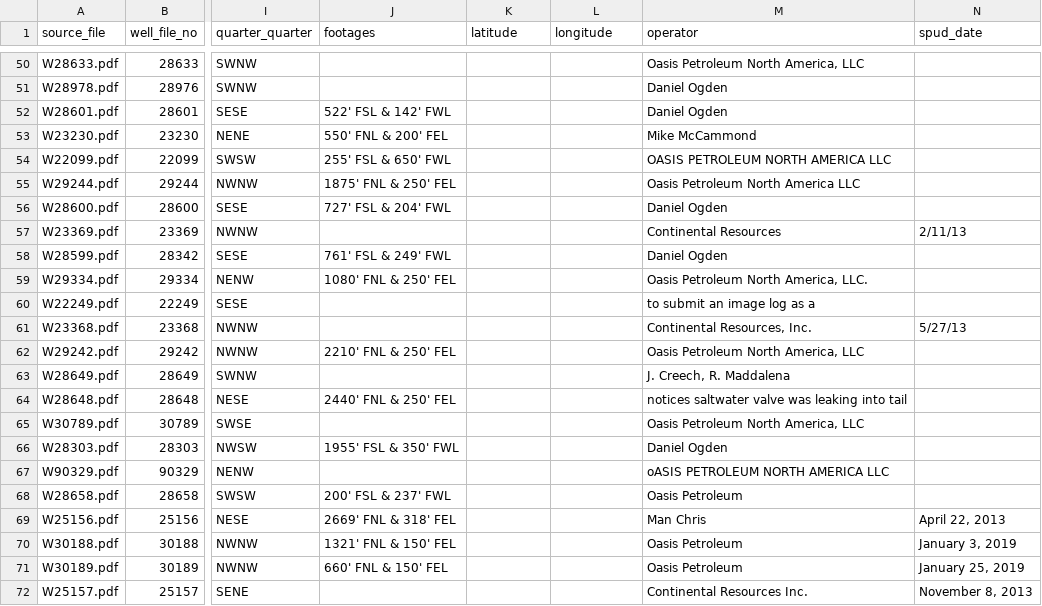
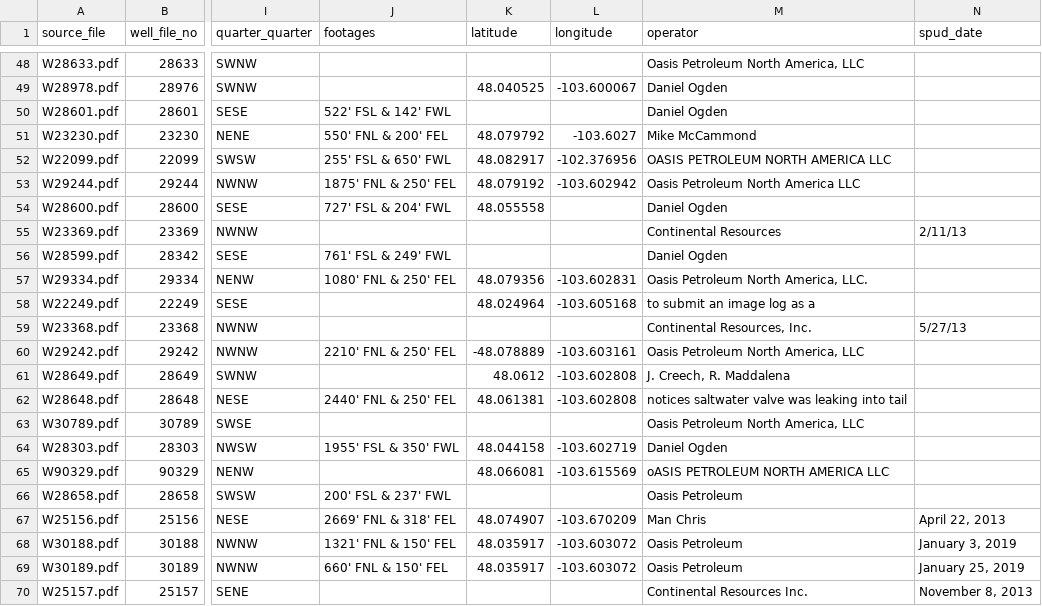
Before and after one commit to aadarsh-ghiya/Oil_Wells_Data_Wrangling, a CSV file: final_well_data.csv, drawn as a sheet; only a part is shown, gaps mark what is left out; addresses are those after the commit; the diff covers the shown part only; the diff names each change by its address in the sheet, - before the commit and + after, or states it on an @@ line.

```diff
--- a/final_well_data.csv
+++ b/final_well_data.csv
-K49 (latitude): (empty)
+K49 (latitude): 48.040525
-L49 (longitude): (empty)
+L49 (longitude): -103.600067
-K51 (latitude): (empty)
+K51 (latitude): 48.079792
-L51 (longitude): (empty)
+L51 (longitude): -103.6027
-K52 (latitude): (empty)
+K52 (latitude): 48.082917
-L52 (longitude): (empty)
+L52 (longitude): -102.376956
-K53 (latitude): (empty)
+K53 (latitude): 48.079192
-L53 (longitude): (empty)
+L53 (longitude): -103.602942
-K54 (latitude): (empty)
+K54 (latitude): 48.055558
-K57 (latitude): (empty)
+K57 (latitude): 48.079356
-L57 (longitude): (empty)
+L57 (longitude): -103.602831
-K58 (latitude): (empty)
+K58 (latitude): 48.024964
-L58 (longitude): (empty)
+L58 (longitude): -103.605168
-K60 (latitude): (empty)
+K60 (latitude): -48.078889
-L60 (longitude): (empty)
+L60 (longitude): -103.603161
-K61 (latitude): (empty)
+K61 (latitude): 48.0612
-L61:L62 (longitude): (empty)
+L61:L62 (longitude): -103.602808
-K62 (latitude): (empty)
+K62 (latitude): 48.061381
-K64 (latitude): (empty)
+K64 (latitude): 48.044158
-L64 (longitude): (empty)
+L64 (longitude): -103.602719
-K65 (latitude): (empty)
+K65 (latitude): 48.066081
-L65 (longitude): (empty)
+L65 (longitude): -103.615569
-K67 (latitude): (empty)
+K67 (latitude): 48.074907
-L67 (longitude): (empty)
+L67 (longitude): -103.670209
-K68:K69 (latitude): (empty)
+K68:K69 (latitude): 48.035917
-L68:L69 (longitude): (empty)
+L68:L69 (longitude): -103.603072
```
Also changed, not shown: 2 removed rows and 64 edited cells elsewhere in this file, final_well_data_cleaned.csv, 1 other file.
